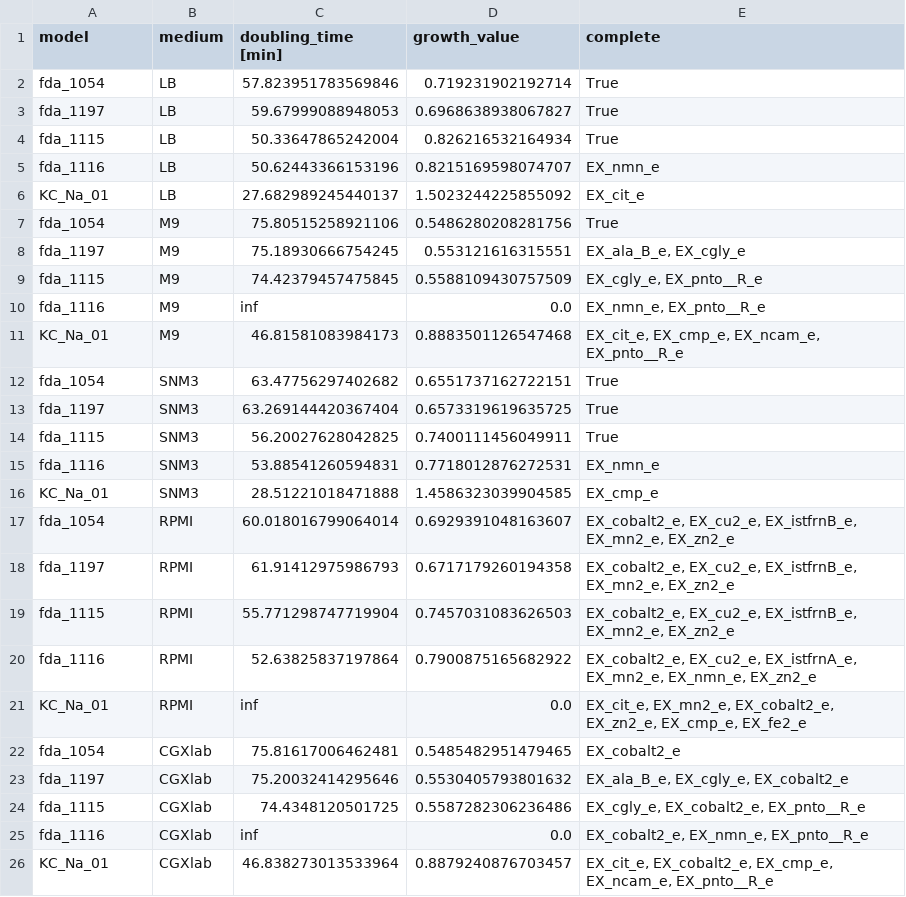
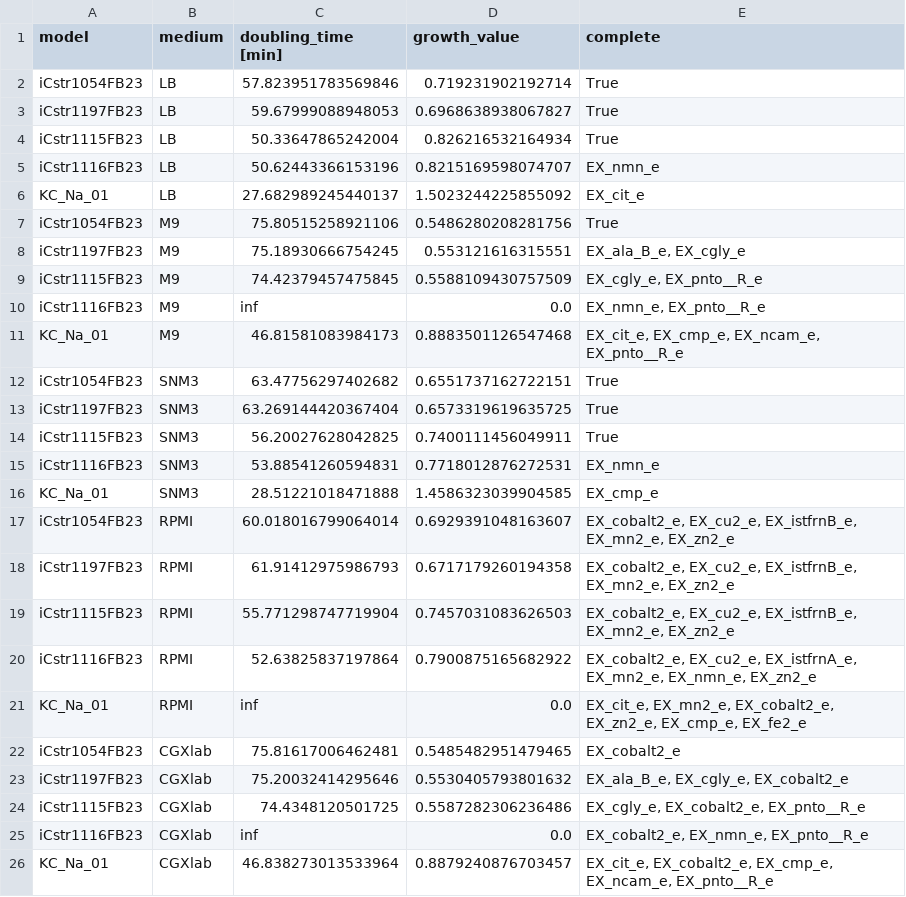
Before and after one commit to draeger-lab/C_striatum_GEMs, a CSV file: analysis/growth_sim_comp/growth_20230113_minimal_uptake.csv, drawn as a sheet.

```diff
--- a/analysis/growth_sim_comp/growth_20230113_minimal_uptake.csv
+++ b/analysis/growth_sim_comp/growth_20230113_minimal_uptake.csv
@@ -1,26 +1,26 @@
 model,medium,doubling_time [min],growth_value,complete
-fda_1054,LB,57.823951783569846,0.719231902192714,True
-fda_1197,LB,59.67999088948053,0.6968638938067827,True
-fda_1115,LB,50.33647865242004,0.826216532164934,True
-fda_1116,LB,50.62443366153196,0.8215169598074707,EX_nmn_e
+iCstr1054FB23,LB,57.823951783569846,0.719231902192714,True
+iCstr1197FB23,LB,59.67999088948053,0.6968638938067827,True
+iCstr1115FB23,LB,50.33647865242004,0.826216532164934,True
+iCstr1116FB23,LB,50.62443366153196,0.8215169598074707,EX_nmn_e
 KC_Na_01,LB,27.682989245440137,1.5023244225855092,EX_cit_e
-fda_1054,M9,75.80515258921106,0.5486280208281756,True
-fda_1197,M9,75.18930666754245,0.553121616315551,"EX_ala_B_e, EX_cgly_e"
-fda_1115,M9,74.42379457475845,0.5588109430757509,"EX_cgly_e, EX_pnto__R_e"
-fda_1116,M9,inf,0.0,"EX_nmn_e, EX_pnto__R_e"
+iCstr1054FB23,M9,75.80515258921106,0.5486280208281756,True
+iCstr1197FB23,M9,75.18930666754245,0.553121616315551,"EX_ala_B_e, EX_cgly_e"
+iCstr1115FB23,M9,74.42379457475845,0.5588109430757509,"EX_cgly_e, EX_pnto__R_e"
+iCstr1116FB23,M9,inf,0.0,"EX_nmn_e, EX_pnto__R_e"
 KC_Na_01,M9,46.81581083984173,0.8883501126547468,"EX_cit_e, EX_cmp_e, EX_ncam_e, EX_pnto__R_e"
-fda_1054,SNM3,63.47756297402682,0.6551737162722151,True
-fda_1197,SNM3,63.269144420367404,0.6573319619635725,True
-fda_1115,SNM3,56.20027628042825,0.7400111456049911,True
-fda_1116,SNM3,53.88541260594831,0.7718012876272531,EX_nmn_e
+iCstr1054FB23,SNM3,63.47756297402682,0.6551737162722151,True
+iCstr1197FB23,SNM3,63.269144420367404,0.6573319619635725,True
+iCstr1115FB23,SNM3,56.20027628042825,0.7400111456049911,True
+iCstr1116FB23,SNM3,53.88541260594831,0.7718012876272531,EX_nmn_e
 KC_Na_01,SNM3,28.51221018471888,1.4586323039904585,EX_cmp_e
-fda_1054,RPMI,60.018016799064014,0.6929391048163607,"EX_cobalt2_e, EX_cu2_e, EX_istfrnB_e, EX_mn2_e, EX_zn2_e"
-fda_1197,RPMI,61.91412975986793,0.6717179260194358,"EX_cobalt2_e, EX_cu2_e, EX_istfrnB_e, EX_mn2_e, EX_zn2_e"
-fda_1115,RPMI,55.771298747719904,0.7457031083626503,"EX_cobalt2_e, EX_cu2_e, EX_istfrnB_e, EX_mn2_e, EX_zn2_e"
-fda_1116,RPMI,52.63825837197864,0.7900875165682922,"EX_cobalt2_e, EX_cu2_e, EX_istfrnA_e, EX_mn2_e, EX_nmn_e, EX_zn2_e"
+iCstr1054FB23,RPMI,60.018016799064014,0.6929391048163607,"EX_cobalt2_e, EX_cu2_e, EX_istfrnB_e, EX_mn2_e, EX_zn2_e"
+iCstr1197FB23,RPMI,61.91412975986793,0.6717179260194358,"EX_cobalt2_e, EX_cu2_e, EX_istfrnB_e, EX_mn2_e, EX_zn2_e"
+iCstr1115FB23,RPMI,55.771298747719904,0.7457031083626503,"EX_cobalt2_e, EX_cu2_e, EX_istfrnB_e, EX_mn2_e, EX_zn2_e"
+iCstr1116FB23,RPMI,52.63825837197864,0.7900875165682922,"EX_cobalt2_e, EX_cu2_e, EX_istfrnA_e, EX_mn2_e, EX_nmn_e, EX_zn2_e"
 KC_Na_01,RPMI,inf,0.0,"EX_cit_e, EX_mn2_e, EX_cobalt2_e, EX_zn2_e, EX_cmp_e, EX_fe2_e"
-fda_1054,CGXlab,75.81617006462481,0.5485482951479465,EX_cobalt2_e
-fda_1197,CGXlab,75.20032414295646,0.5530405793801632,"EX_ala_B_e, EX_cgly_e, EX_cobalt2_e"
-fda_1115,CGXlab,74.4348120501725,0.5587282306236486,"EX_cgly_e, EX_cobalt2_e, EX_pnto__R_e"
-fda_1116,CGXlab,inf,0.0,"EX_cobalt2_e, EX_nmn_e, EX_pnto__R_e"
+iCstr1054FB23,CGXlab,75.81617006462481,0.5485482951479465,EX_cobalt2_e
+iCstr1197FB23,CGXlab,75.20032414295646,0.5530405793801632,"EX_ala_B_e, EX_cgly_e, EX_cobalt2_e"
+iCstr1115FB23,CGXlab,74.4348120501725,0.5587282306236486,"EX_cgly_e, EX_cobalt2_e, EX_pnto__R_e"
+iCstr1116FB23,CGXlab,inf,0.0,"EX_cobalt2_e, EX_nmn_e, EX_pnto__R_e"
 KC_Na_01,CGXlab,46.838273013533964,0.8879240876703457,"EX_cit_e, EX_cobalt2_e, EX_cmp_e, EX_ncam_e, EX_pnto__R_e"
```
Also changed, not shown: analysis/growth_sim_comp/growth_20230228_minimal_uptake.csv, analysis/growth_sim_comp/growth_20230307_default_uptake.csv, 47 other files.
